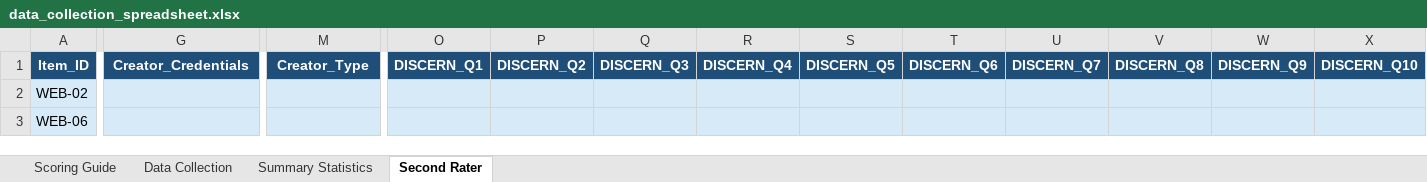
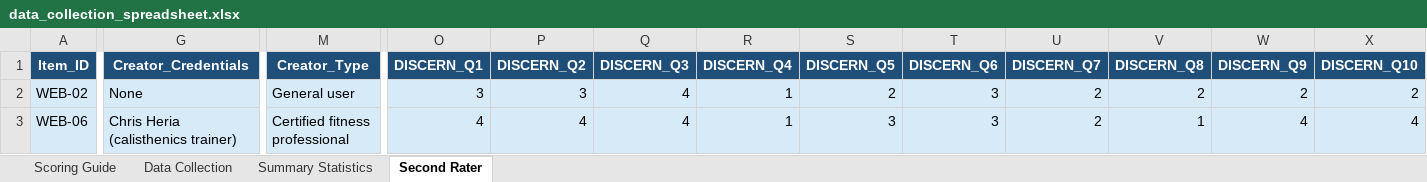
Before and after one commit to ayothedoc3/masters-thesis, an Excel workbook: data/data_collection_spreadsheet.xlsx, sheet Second Rater, drawn as a sheet; only a part is shown, gaps mark what is left out; values as stored, in another font and other column widths than the file's, no borders; conditional formats not drawn; the diff covers the shown part only; the diff names each change by its address in the sheet, - before the commit and + after, or states it on an @@ line.

```diff
--- a/data/data_collection_spreadsheet.xlsx (sheet Second Rater)
+++ b/data/data_collection_spreadsheet.xlsx (sheet Second Rater)
-G2 (Creator_Credentials): (empty)
+G2 (Creator_Credentials): None
-M2 (Creator_Type): (empty)
+M2 (Creator_Type): General user
-O2 (DISCERN_Q1): (empty)
+O2 (DISCERN_Q1): 3
-P2 (DISCERN_Q2): (empty)
+P2 (DISCERN_Q2): 3
-Q2:Q3 (DISCERN_Q3): (empty)
+Q2:Q3 (DISCERN_Q3): 4
-R2:R3 (DISCERN_Q4): (empty)
+R2:R3 (DISCERN_Q4): 1
-S2 (DISCERN_Q5): (empty)
+S2 (DISCERN_Q5): 2
-T2:T3 (DISCERN_Q6): (empty)
+T2:T3 (DISCERN_Q6): 3
-U2:U3 (DISCERN_Q7): (empty)
+U2:U3 (DISCERN_Q7): 2
-V2 (DISCERN_Q8): (empty)
+V2 (DISCERN_Q8): 2
-W2 (DISCERN_Q9): (empty)
+W2 (DISCERN_Q9): 2
-X2 (DISCERN_Q10): (empty)
+X2 (DISCERN_Q10): 2
-G3 (Creator_Credentials): (empty)
+G3 (Creator_Credentials): Chris Heria (calisthenics trainer)
-M3 (Creator_Type): (empty)
+M3 (Creator_Type): Certified fitness professional
-O3 (DISCERN_Q1): (empty)
+O3 (DISCERN_Q1): 4
-P3 (DISCERN_Q2): (empty)
+P3 (DISCERN_Q2): 4
-S3 (DISCERN_Q5): (empty)
+S3 (DISCERN_Q5): 3
-V3 (DISCERN_Q8): (empty)
+V3 (DISCERN_Q8): 1
-W3 (DISCERN_Q9): (empty)
+W3 (DISCERN_Q9): 4
-X3 (DISCERN_Q10): (empty)
+X3 (DISCERN_Q10): 4
```
Also changed, not shown: 896 edited cells elsewhere in this sheet, sheet Data Collection, 36 other files.
